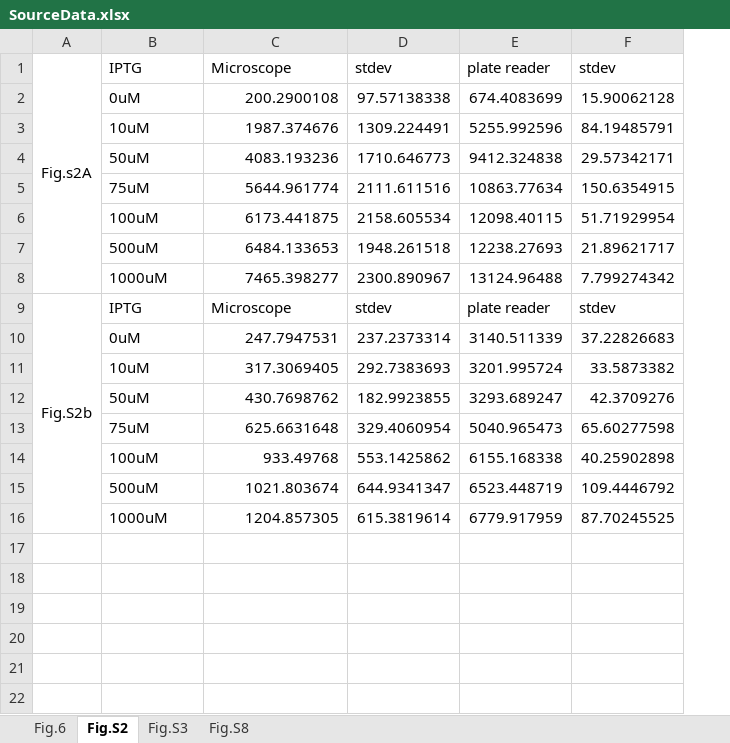
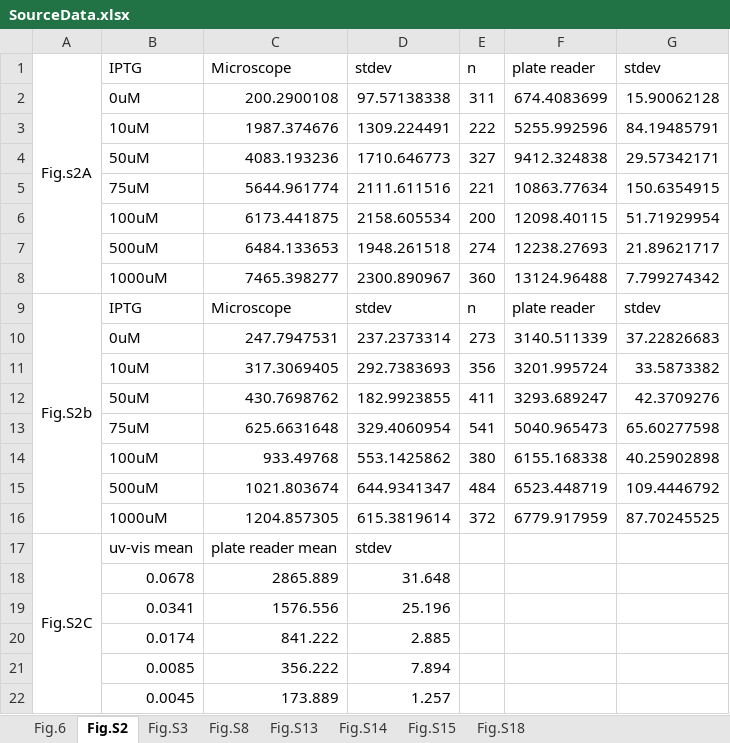
Before and after one commit to XinyueM/SourceDATA-Code, an Excel workbook: Experimental data/SourceData.xlsx, sheet Fig.S2, drawn as a sheet; values as stored, in another font and other column widths than the file's, no borders; 1 other sheet too large or unreadable and not compared; the diff names each change by its address in the sheet, - before the commit and + after, or states it on an @@ line.

```diff
--- a/Experimental data/SourceData.xlsx (sheet Fig.S2)
+++ b/Experimental data/SourceData.xlsx (sheet Fig.S2)
+sheet tab: Fig.S13
+sheet tab: Fig.S14
+sheet tab: Fig.S15
+sheet tab: Fig.S18
+column E (n), rows 2-16: 311 | 222 | 327 | 221 | 200 | 274 | 360 | n | 273 | 356 | 411 | 541 | 380 | 484 | 372
+row 17: Fig.S2C | uv-vis mean | plate reader mean | stdev
+row 18:  | 0.0678 | 2865.889 | 31.648
+row 19:  | 0.0341 | 1576.556 | 25.196
+row 20:  | 0.0174 | 841.222 | 2.885
+row 21:  | 0.0085 | 356.222 | 7.894
+row 22:  | 0.0045 | 173.889 | 1.257
```
Also changed, not shown: sheet Fig.S3, 3 other files.
